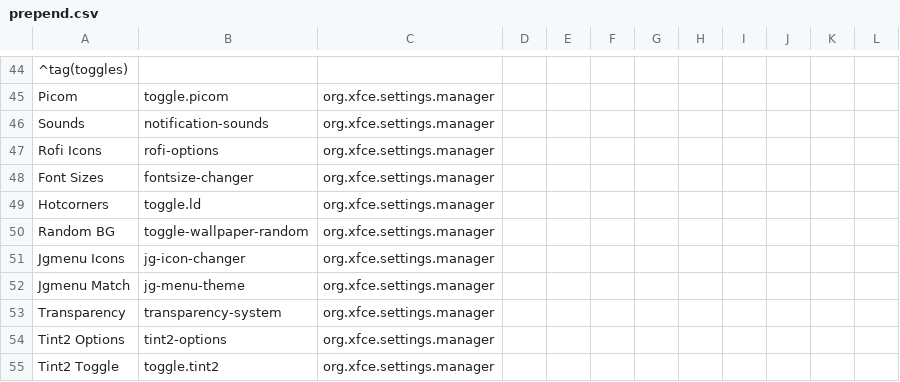
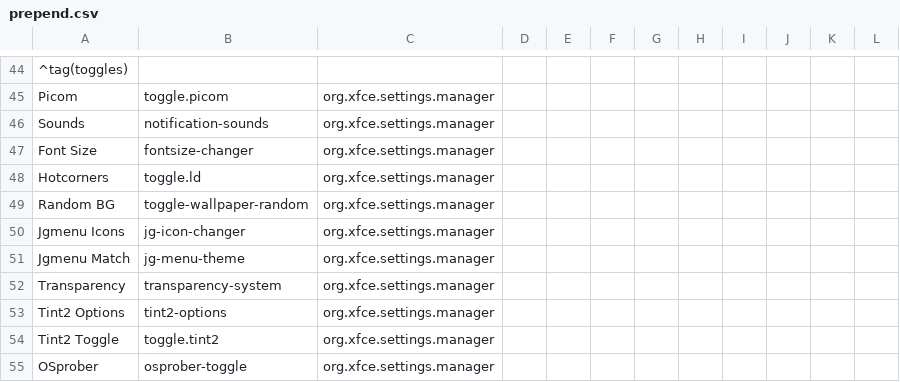
Before and after one commit to sleekmason/Beardog-Bookworm, a CSV file: config/includes.chroot_after_packages/etc/skel/.config/jgmenu/prepend.csv, drawn as a sheet; only a part is shown, gaps mark what is left out; the shorter side is filled out with more unchanged rows.

Commit message:
Menu adjustments.

```diff
--- a/config/includes.chroot_after_packages/etc/skel/.config/jgmenu/prepend.csv
+++ b/config/includes.chroot_after_packages/etc/skel/.config/jgmenu/prepend.csv
@@ -46,4 +46,3 @@ Picom,               toggle.picom,                                  org.xfce.set
 Sounds,              notification-sounds,                           org.xfce.settings.manager
-Rofi Icons,          rofi-options,                                  org.xfce.settings.manager
-Font Sizes,          fontsize-changer,                              org.xfce.settings.manager
+Font Size,           fontsize-changer,                              org.xfce.settings.manager
 Hotcorners,          toggle.ld,                                     org.xfce.settings.manager
```
